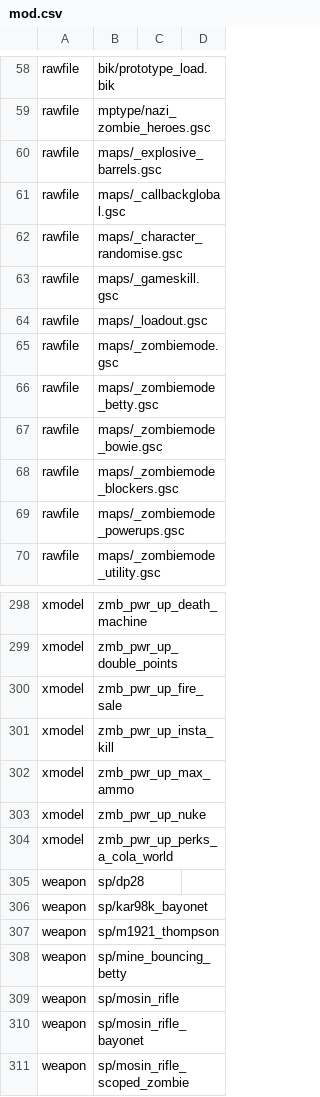
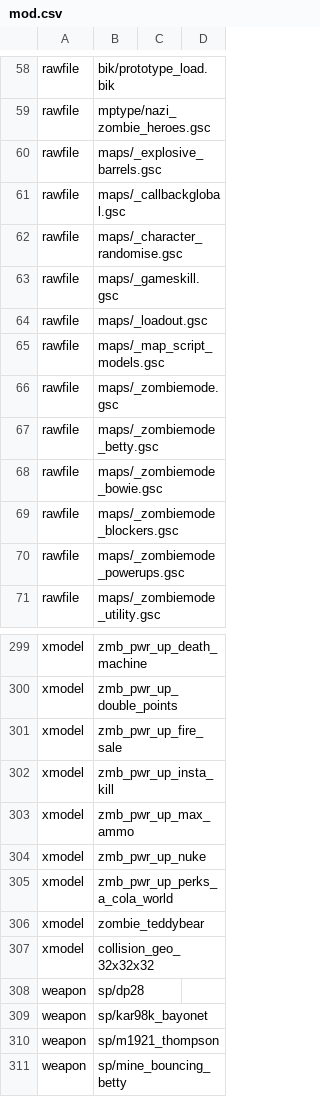
Before and after one commit to Keyware-Digital/NDU-Reloaded, a CSV file: mod.csv, drawn as a sheet; only a part is shown, gaps mark what is left out; the shorter side is filled out with more unchanged rows.

```diff
--- a/mod.csv
+++ b/mod.csv
@@ -64,2 +64,3 @@ rawfile,maps/_gameskill.gsc
 rawfile,maps/_loadout.gsc
+rawfile,maps/_map_script_models.gsc
 rawfile,maps/_zombiemode.gsc
@@ -304,2 +305,4 @@ xmodel,zmb_pwr_up_nuke
 xmodel,zmb_pwr_up_perks_a_cola_world
+xmodel,zombie_teddybear
+xmodel,collision_geo_32x32x32
 weapon,sp/dp28
```
Also changed, not shown: soundaliases/mod_ndu.csv, 4 other files.
